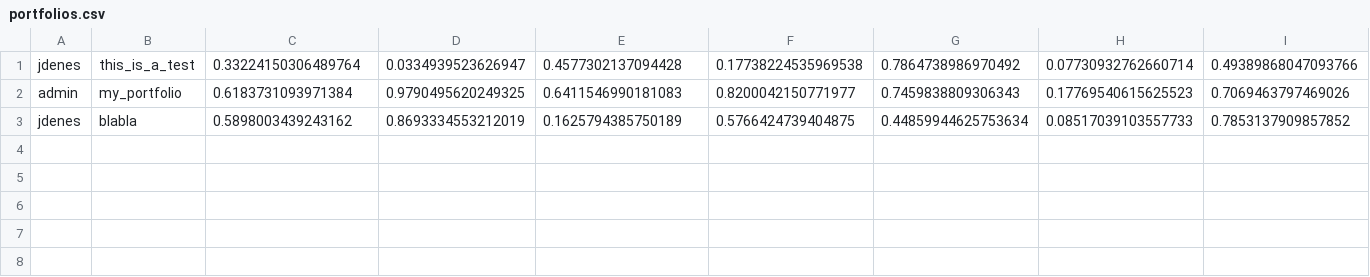
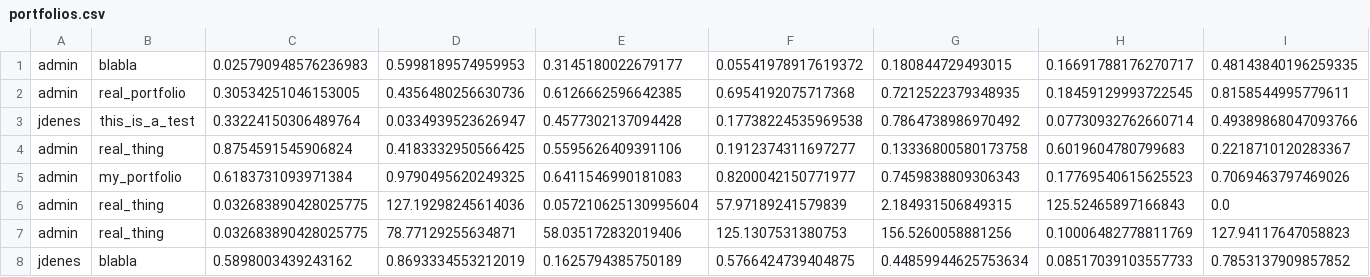
Before and after one commit to mtrazzi/cryptofolio, a CSV file: Django/projet/portfolios.csv, drawn as a sheet; only a part is shown; rows hold the shown columns only; the diff names each change by its address in the sheet, - before the commit and + after, or states it on an @@ line.

Commit message:
added piechart. Still need to fix multiple piechart backend and render in saved portfolios

```diff
--- a/Django/projet/portfolios.csv
+++ b/Django/projet/portfolios.csv
+row 1: admin | blabla | 0.025790948576236983 | 0.5998189574959953 | 0.3145180022679177 | 0.05541978917619372 | 0.180844729493015 | 0.16691788176270717 | 0.48143840196259335
+row 2: admin | real_portfolio | 0.30534251046153005 | 0.4356480256630736 | 0.6126662596642385 | 0.6954192075717368 | 0.7212522379348935 | 0.18459129993722545 | 0.8158544995779611
+row 4: admin | real_thing | 0.8754591545906824 | 0.4183332950566425 | 0.5595626409391106 | 0.1912374311697277 | 0.13336800580173758 | 0.6019604780799683 | 0.2218710120283367
+row 6: admin | real_thing | 0.032683890428025775 | 127.19298245614036 | 0.057210625130995604 | 57.97189241579839 | 2.184931506849315 | 125.52465897166843 | 0.0
+row 7: admin | real_thing | 0.032683890428025775 | 78.77129255634871 | 58.035172832019406 | 125.1307531380753 | 156.5260058881256 | 0.10006482778811769 | 127.94117647058823
```
Also changed, not shown: 5 other files.
